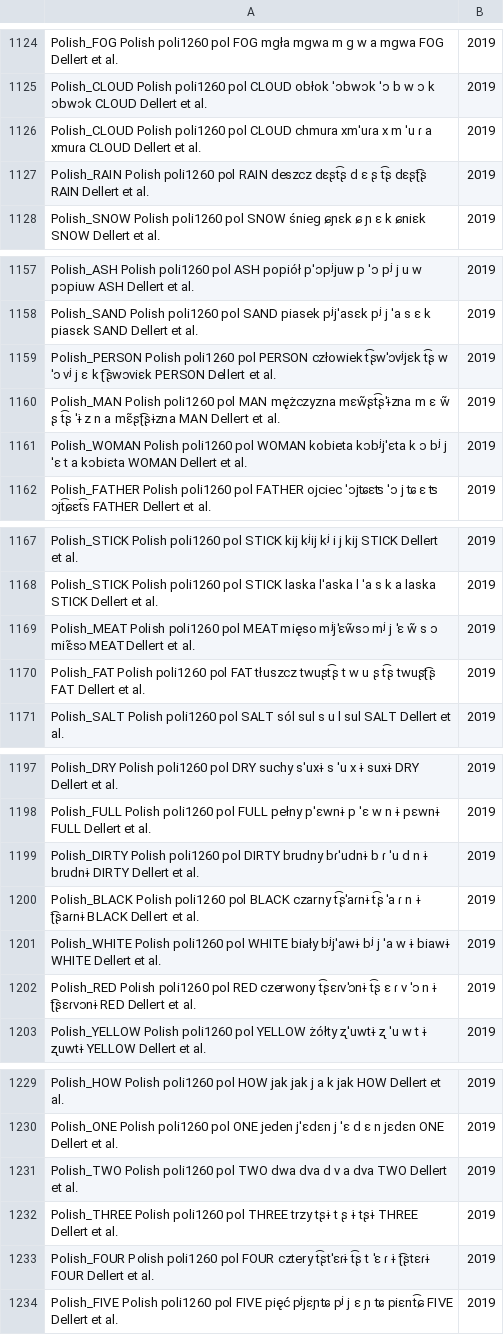
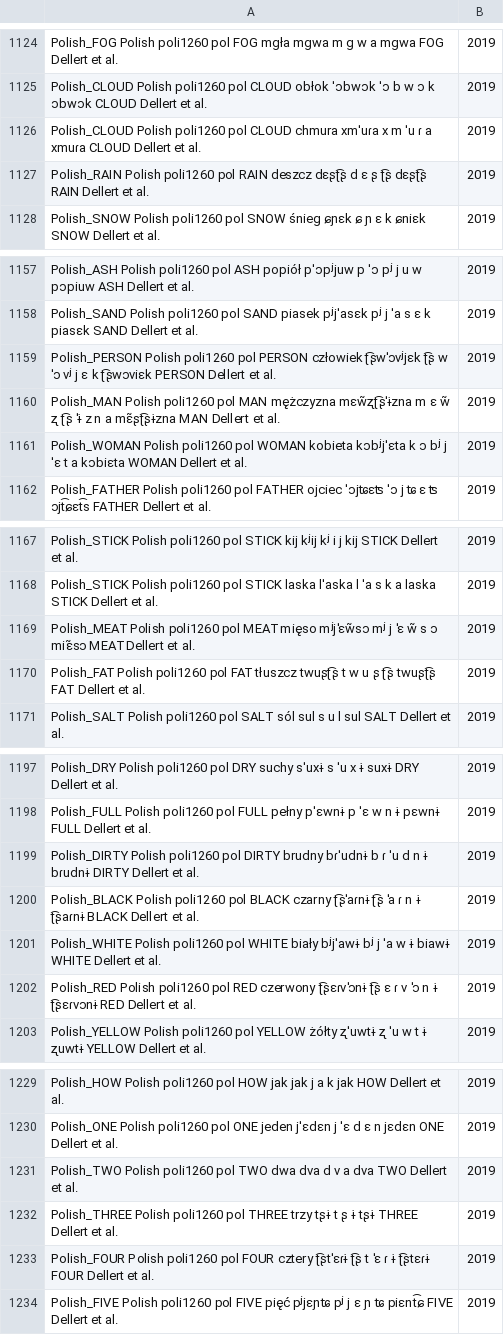
Before and after one commit to pgeorgis/LST_MScThesis, a CSV file: Datasets/Balto-Slavic/balto_slavic_NEL_data.csv, drawn as a sheet; only a part is shown, gaps mark what is left out; the diff covers the shown part only.

```diff
--- a/Datasets/Balto-Slavic/balto_slavic_NEL_data.csv
+++ b/Datasets/Balto-Slavic/balto_slavic_NEL_data.csv
@@ -1126,3 +1126,3 @@ Polish_CLOUD	Polish	poli1260	pol	CLOUD	obłok	ˈɔbwɔk	ˈɔ b w ɔ k	ɔbwɔk	CL
 Polish_CLOUD	Polish	poli1260	pol	CLOUD	chmura	xmˈuɾa	x m ˈu ɾ a	xmuɾa	CLOUD			Dellert et al., 2019
-Polish_RAIN	Polish	poli1260	pol	RAIN	deszcz	dɛʂt͡ʂ	d ɛ ʂ t͡ʂ	dɛʂʈ͡ʂ	RAIN			Dellert et al., 2019
+Polish_RAIN	Polish	poli1260	pol	RAIN	deszcz	dɛʂʈ͡ʂ	d ɛ ʂ ʈ͡ʂ	dɛʂʈ͡ʂ	RAIN			Dellert et al., 2019
 Polish_SNOW	Polish	poli1260	pol	SNOW	śnieg	ɕɲɛk	ɕ ɲ ɛ k	ɕniɛk	SNOW			Dellert et al., 2019
@@ -1158,4 +1158,4 @@ Polish_ASH	Polish	poli1260	pol	ASH	popiół	pˈɔpʲjuw	p ˈɔ pʲ j u w	pɔpiuw
 Polish_SAND	Polish	poli1260	pol	SAND	piasek	pʲjˈasɛk	pʲ j ˈa s ɛ k	piasɛk	SAND			Dellert et al., 2019
-Polish_PERSON	Polish	poli1260	pol	PERSON	człowiek	t͡ʂwˈɔvʲjɛk	t͡ʂ w ˈɔ vʲ j ɛ k	ʈ͡ʂwɔviɛk	PERSON			Dellert et al., 2019
-Polish_MAN	Polish	poli1260	pol	MAN	mężczyzna	mɛw̃ʂt͡ʂˈɨzna	m ɛ w̃ ʂ t͡ʂ ˈɨ z n a	mɛ̃ʂʈ͡ʂɨzna	MAN			Dellert et al., 2019
+Polish_PERSON	Polish	poli1260	pol	PERSON	człowiek	ʈ͡ʂwˈɔvʲjɛk	ʈ͡ʂ w ˈɔ vʲ j ɛ k	ʈ͡ʂwɔviɛk	PERSON			Dellert et al., 2019
+Polish_MAN	Polish	poli1260	pol	MAN	mężczyzna	mɛw̃ʐʈ͡ʂˈɨzna	m ɛ w̃ ʐ ʈ͡ʂ ˈɨ z n a	mɛ̃ʂʈ͡ʂɨzna	MAN			Dellert et al., 2019
 Polish_WOMAN	Polish	poli1260	pol	WOMAN	kobieta	kɔbʲjˈɛta	k ɔ bʲ j ˈɛ t a	kɔbiɛta	WOMAN			Dellert et al., 2019
@@ -1169,3 +1169,3 @@ Polish_STICK	Polish	poli1260	pol	STICK	laska	lˈaska	l ˈa s k a	laska	STICK			D
 Polish_MEAT	Polish	poli1260	pol	MEAT	mięso	mʲjˈɛw̃sɔ	mʲ j ˈɛ w̃ s ɔ	miɛ̃sɔ	MEAT			Dellert et al., 2019
-Polish_FAT	Polish	poli1260	pol	FAT	tłuszcz	twuʂt͡ʂ	t w u ʂ t͡ʂ	twuʂʈ͡ʂ	FAT			Dellert et al., 2019
+Polish_FAT	Polish	poli1260	pol	FAT	tłuszcz	twuʂʈ͡ʂ	t w u ʂ ʈ͡ʂ	twuʂʈ͡ʂ	FAT			Dellert et al., 2019
 Polish_SALT	Polish	poli1260	pol	SALT	sól	sul	s u l	sul	SALT			Dellert et al., 2019
@@ -1199,5 +1199,5 @@ Polish_FULL	Polish	poli1260	pol	FULL	pełny	pˈɛwnɨ	p ˈɛ w n ɨ	pɛwnɨ	FULL
 Polish_DIRTY	Polish	poli1260	pol	DIRTY	brudny	bɾˈudnɨ	b ɾ ˈu d n ɨ	bɾudnɨ	DIRTY			Dellert et al., 2019
-Polish_BLACK	Polish	poli1260	pol	BLACK	czarny	t͡ʂˈaɾnɨ	t͡ʂ ˈa ɾ n ɨ	ʈ͡ʂaɾnɨ	BLACK			Dellert et al., 2019
+Polish_BLACK	Polish	poli1260	pol	BLACK	czarny	ʈ͡ʂˈaɾnɨ	ʈ͡ʂ ˈa ɾ n ɨ	ʈ͡ʂaɾnɨ	BLACK			Dellert et al., 2019
 Polish_WHITE	Polish	poli1260	pol	WHITE	biały	bʲjˈawɨ	bʲ j ˈa w ɨ	biawɨ	WHITE			Dellert et al., 2019
-Polish_RED	Polish	poli1260	pol	RED	czerwony	t͡ʂɛɾvˈɔnɨ	t͡ʂ ɛ ɾ v ˈɔ n ɨ	ʈ͡ʂɛɾvɔnɨ	RED			Dellert et al., 2019
+Polish_RED	Polish	poli1260	pol	RED	czerwony	ʈ͡ʂɛɾvˈɔnɨ	ʈ͡ʂ ɛ ɾ v ˈɔ n ɨ	ʈ͡ʂɛɾvɔnɨ	RED			Dellert et al., 2019
 Polish_YELLOW	Polish	poli1260	pol	YELLOW	żółty	ʐˈuwtɨ	ʐ ˈu w t ɨ	ʐuwtɨ	YELLOW			Dellert et al., 2019
@@ -1232,3 +1232,3 @@ Polish_TWO	Polish	poli1260	pol	TWO	dwa	dva	d v a	dva	TWO			Dellert et al., 2019
 Polish_THREE	Polish	poli1260	pol	THREE	trzy	tʂɨ	t ʂ ɨ	tʂɨ	THREE			Dellert et al., 2019
-Polish_FOUR	Polish	poli1260	pol	FOUR	cztery	t͡ʂtˈɛɾɨ	t͡ʂ t ˈɛ ɾ ɨ	ʈ͡ʂtɛɾɨ	FOUR			Dellert et al., 2019
+Polish_FOUR	Polish	poli1260	pol	FOUR	cztery	ʈ͡ʂtˈɛɾɨ	ʈ͡ʂ t ˈɛ ɾ ɨ	ʈ͡ʂtɛɾɨ	FOUR			Dellert et al., 2019
 Polish_FIVE	Polish	poli1260	pol	FIVE	pięć	pʲjɛɲʨ	pʲ j ɛ ɲ ʨ	piɛnt͡ɕ	FIVE			Dellert et al., 2019
```
Also changed, not shown: 3 edited cells elsewhere in this file, Datasets/Balto-Slavic/Balto-Slavic Vocabulary Index.csv, Datasets/Balto-Slavic/balto_slavic_data.csv, 4 other files.
